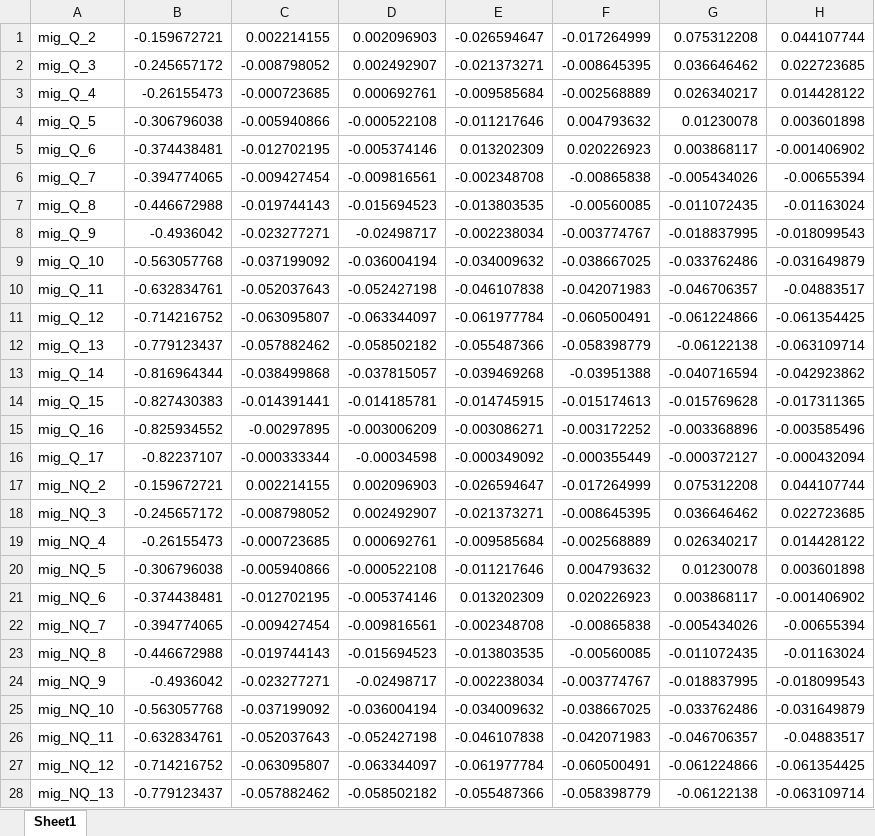
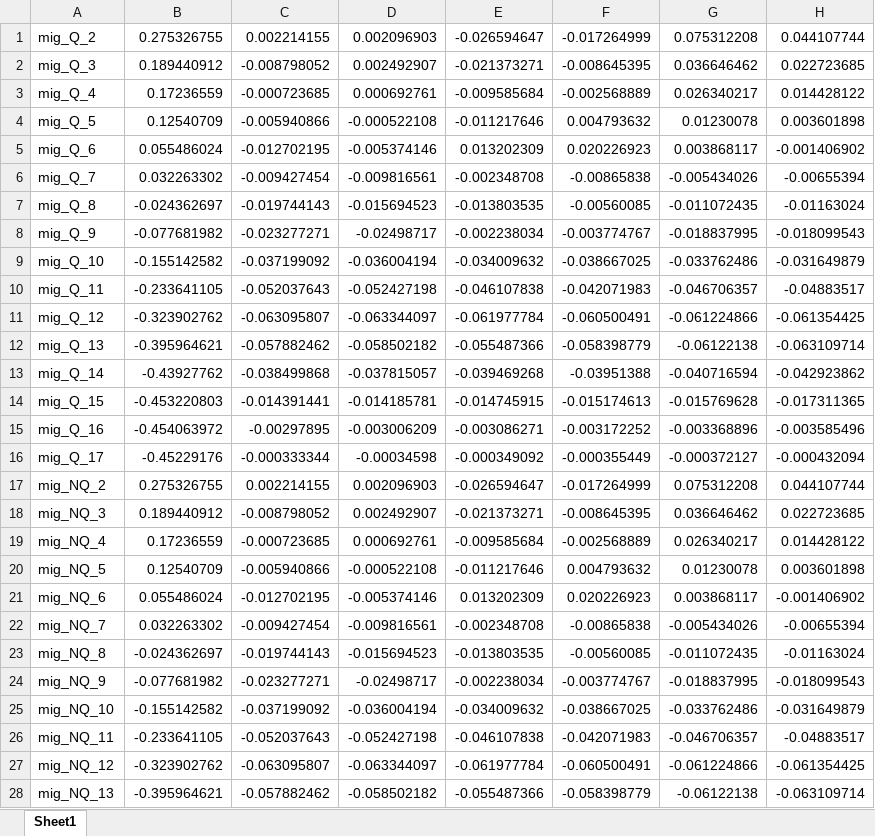
Before and after one commit to kevingenna-arch/cdc_model, an Excel workbook: mig_shocks.xlsx, sheet Sheet1, drawn as a sheet; only a part is shown; values as stored, in another font and other column widths than the file's, no borders; the diff covers the shown part only; the diff names each change by its address in the sheet, - before the commit and + after, or states it on an @@ line.

```diff
--- a/mig_shocks.xlsx (sheet Sheet1)
+++ b/mig_shocks.xlsx (sheet Sheet1)
-B1: -0.159672721
+B1: 0.275326755
-B2: -0.245657172
+B2: 0.189440912
-B3: -0.26155473
+B3: 0.17236559
-B4: -0.306796038
+B4: 0.12540709
-B5: -0.374438481
+B5: 0.055486024
-B6: -0.394774065
+B6: 0.032263302
-B7: -0.446672988
+B7: -0.024362697
-B8: -0.4936042
+B8: -0.077681982
-B9: -0.563057768
+B9: -0.155142582
-B10: -0.632834761
+B10: -0.233641105
-B11: -0.714216752
+B11: -0.323902762
-B12: -0.779123437
+B12: -0.395964621
-B13: -0.816964344
+B13: -0.43927762
-B14: -0.827430383
+B14: -0.453220803
-B15: -0.825934552
+B15: -0.454063972
-B16: -0.82237107
+B16: -0.45229176
-B17: -0.159672721
+B17: 0.275326755
-B18: -0.245657172
+B18: 0.189440912
-B19: -0.26155473
+B19: 0.17236559
-B20: -0.306796038
+B20: 0.12540709
-B21: -0.374438481
+B21: 0.055486024
-B22: -0.394774065
+B22: 0.032263302
-B23: -0.446672988
+B23: -0.024362697
-B24: -0.4936042
+B24: -0.077681982
-B25: -0.563057768
+B25: -0.155142582
-B26: -0.632834761
+B26: -0.233641105
-B27: -0.714216752
+B27: -0.323902762
-B28: -0.779123437
+B28: -0.395964621
```
Also changed, not shown: 4 edited cells elsewhere in this sheet, all_shocks.xlsx, 2 other files.
